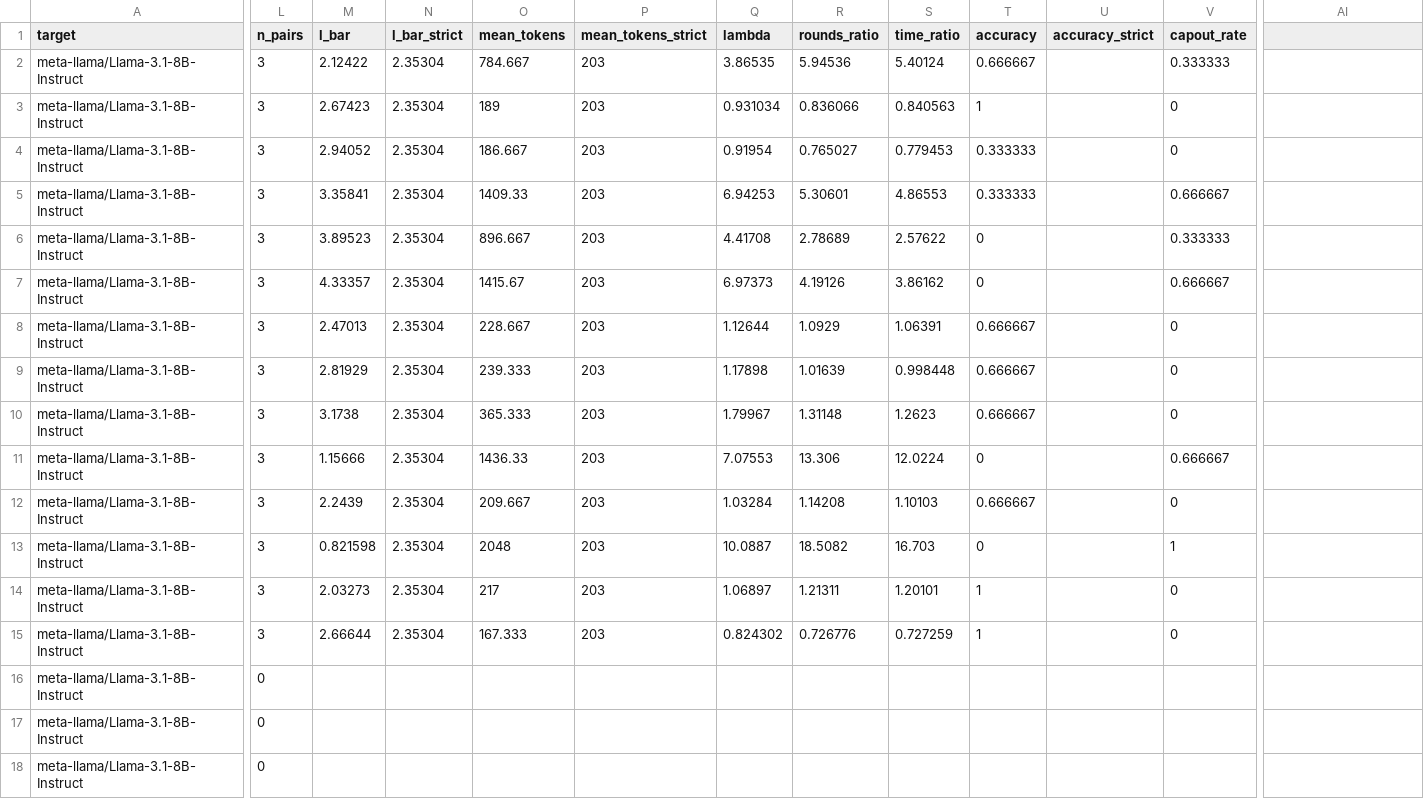
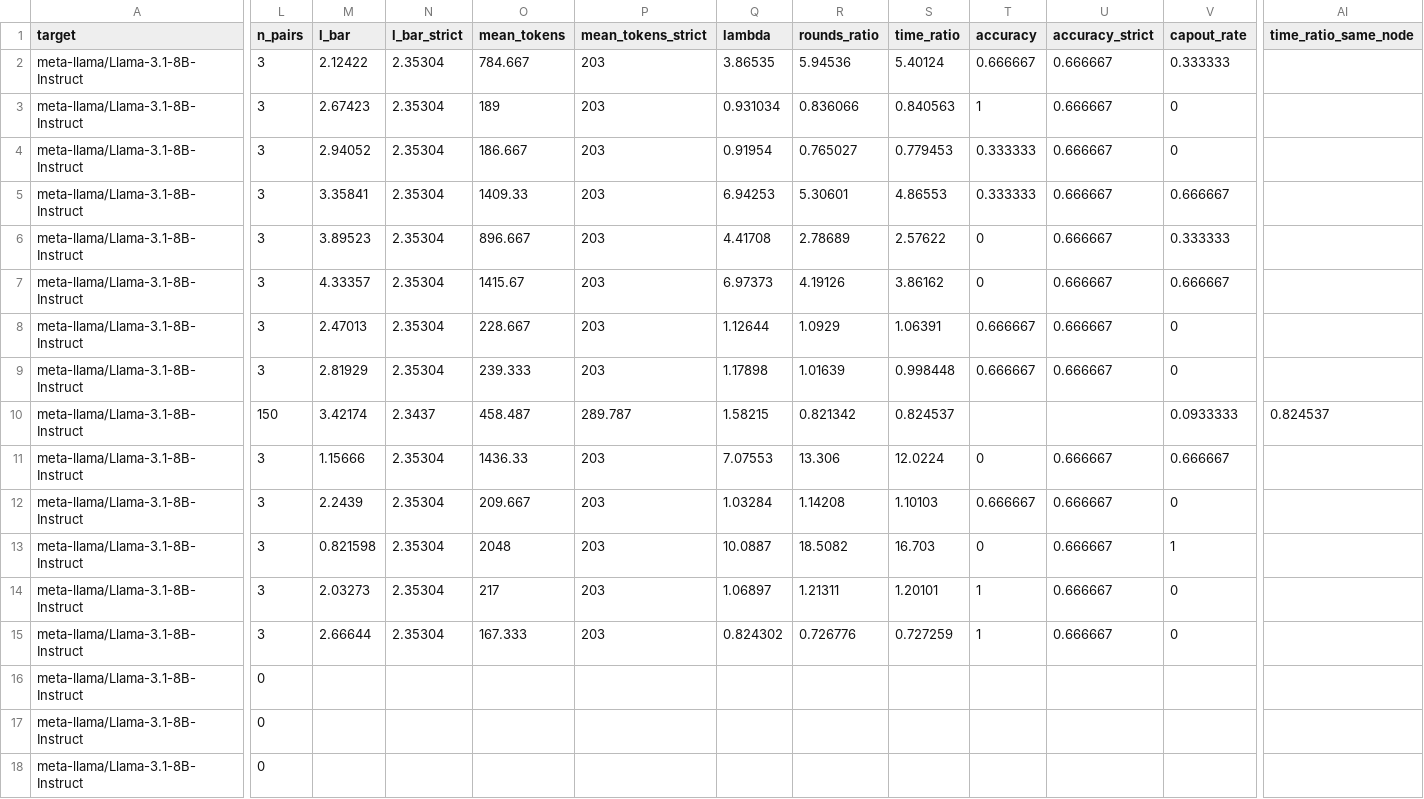
Before and after one commit to billxby/lossy-token-eff, a CSV file: campaign/addendum/tables/step8__llama31-8b-instruct__eagle3.csv, drawn as a sheet; only a part is shown, gaps mark what is left out; the diff covers the shown part only; the diff names each change by its address in the sheet, - before the commit and + after, or states it on an @@ line.

```diff
--- a/campaign/addendum/tables/step8__llama31-8b-instruct__eagle3.csv
+++ b/campaign/addendum/tables/step8__llama31-8b-instruct__eagle3.csv
-AI1: (empty)
+AI1: time_ratio_same_node
-U2:U9 (accuracy_strict): (empty)
+U2:U9 (accuracy_strict): 0.666667
-L10 (n_pairs): 3
+L10 (n_pairs): 150
-M10 (l_bar): 3.1738
+M10 (l_bar): 3.42174
-N10 (l_bar_strict): 2.35304
+N10 (l_bar_strict): 2.3437
-O10 (mean_tokens): 365.333
+O10 (mean_tokens): 458.487
-P10 (mean_tokens_strict): 203
+P10 (mean_tokens_strict): 289.787
-Q10 (lambda): 1.79967
+Q10 (lambda): 1.58215
-R10 (rounds_ratio): 1.31148
+R10 (rounds_ratio): 0.821342
-S10 (time_ratio): 1.2623
+S10 (time_ratio): 0.824537
-T10 (accuracy): 0.666667
+T10 (accuracy): (empty)
-V10 (capout_rate): 0
+V10 (capout_rate): 0.0933333
-AI10 (time_ratio_same_node): (empty)
+AI10 (time_ratio_same_node): 0.824537
-U11:U15 (accuracy_strict): (empty)
+U11:U15 (accuracy_strict): 0.666667
```
Also changed, not shown: 9 edited cells elsewhere in this file, campaign/addendum/step8/manifest.csv, campaign/addendum/tables/step8__r1-distill-llama-8b__eagle3.csv, 10 other files.
